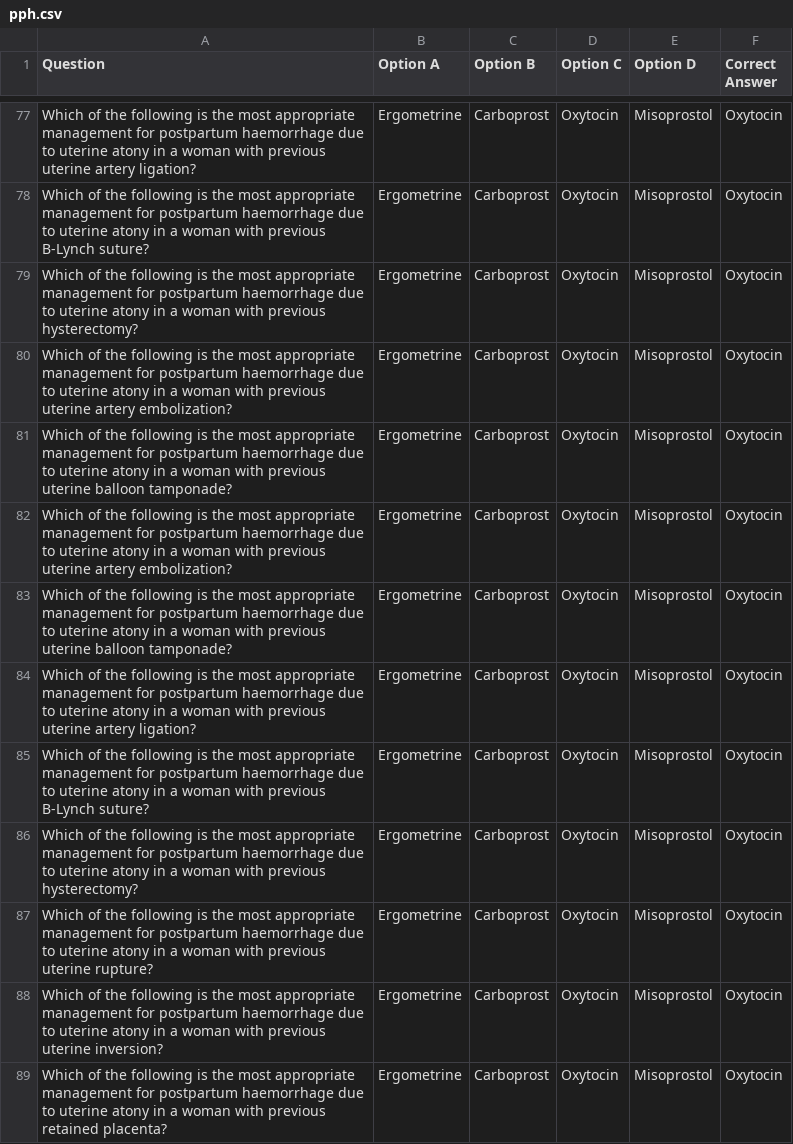
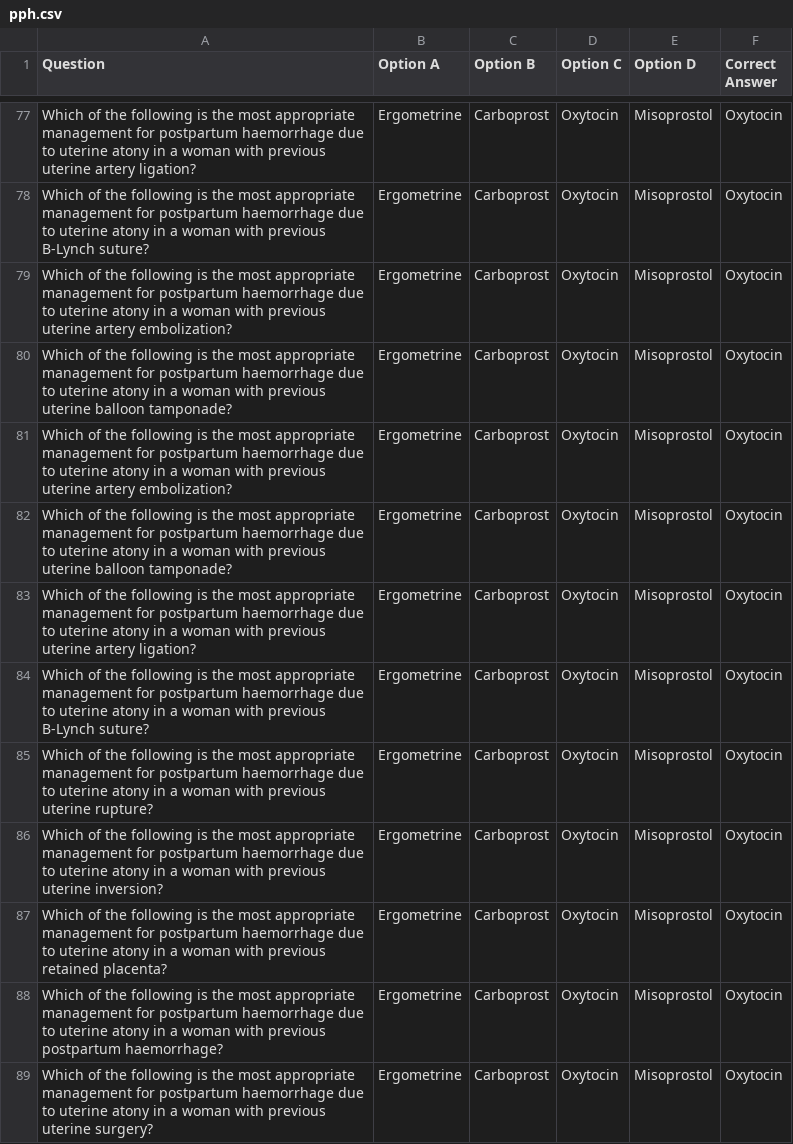
Before and after one commit to colonelkarani/100-Projects-In-Python, a CSV file: 8. MCQ app/csv/ObsGyn/pph.csv, drawn as a sheet; only a part is shown, gaps mark what is left out; the shorter side is filled out with more unchanged rows; the diff names each change by its address in the sheet, - before the commit and + after, or states it on an @@ line.

```diff
--- a/8. MCQ app/csv/ObsGyn/pph.csv
+++ b/8. MCQ app/csv/ObsGyn/pph.csv
-row 79: Which of the following is the most appropriate management for postpartum haemorrhage due to uterine atony in a woman with previous hysterectomy? | Ergometrine | Carboprost | Oxytocin | Misoprostol | Oxytocin
-row 86: Which of the following is the most appropriate management for postpartum haemorrhage due to uterine atony in a woman with previous hysterectomy? | Ergometrine | Carboprost | Oxytocin | Misoprostol | Oxytocin
```
Also changed, not shown: 3 other files.
